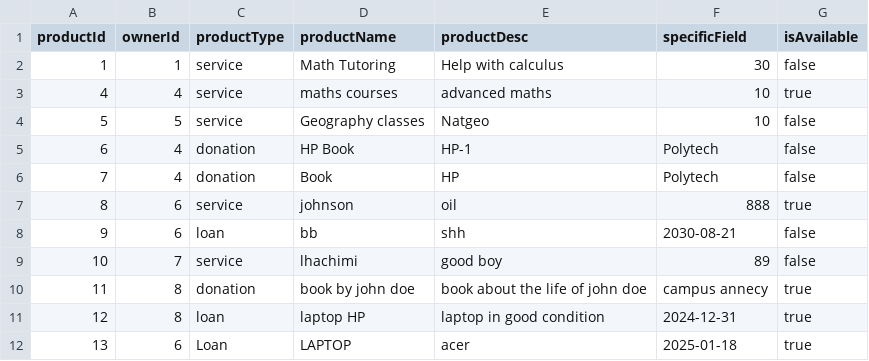
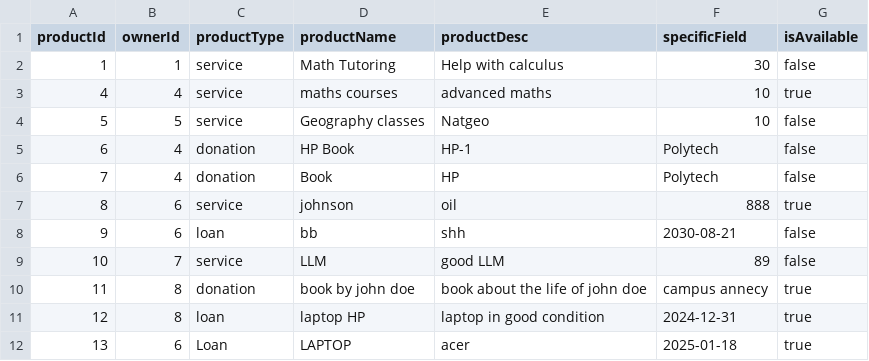
Before and after one commit to Samisb2002/Campus-sharing-app, a CSV file: CodeGeneratedFromUML/products.csv, drawn as a sheet.

```diff
--- a/CodeGeneratedFromUML/products.csv
+++ b/CodeGeneratedFromUML/products.csv
@@ -8,3 +8,3 @@ productId,ownerId,productType,productName,productDesc,specificField,isAvailable
 9,6,loan,bb,shh,2030-08-21,false
-10,7,service,lhachimi,good boy,89,false
+10,7,service,LLM,good LLM,89,false
 11,8,donation,book by john doe,book about the life of john doe,campus annecy,true
```
Also changed, not shown: CodeGeneratedFromUML/users.csv, 1 other file.
